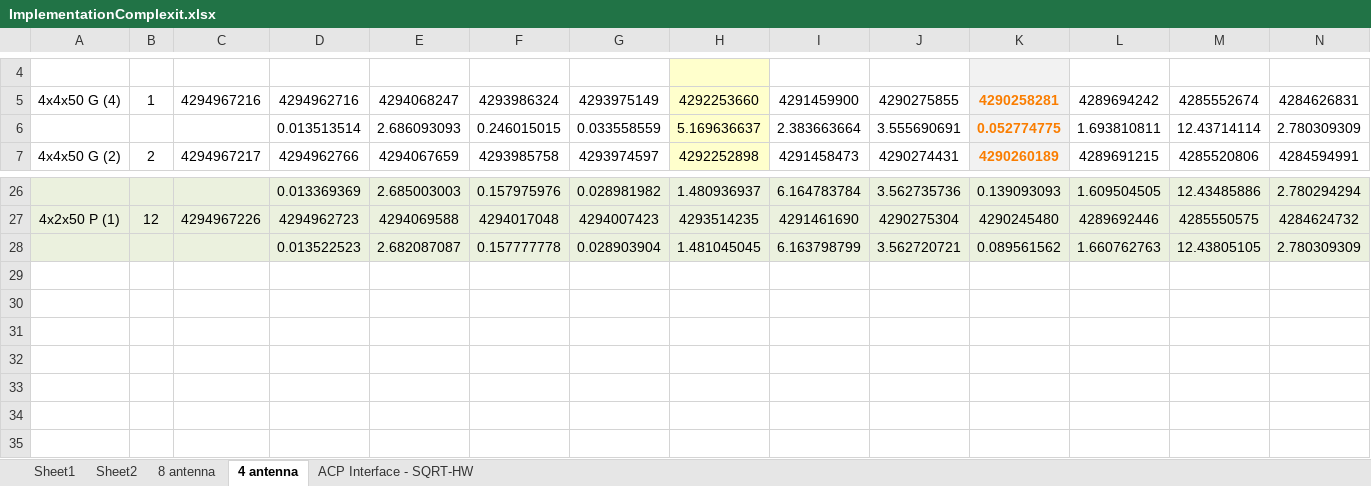
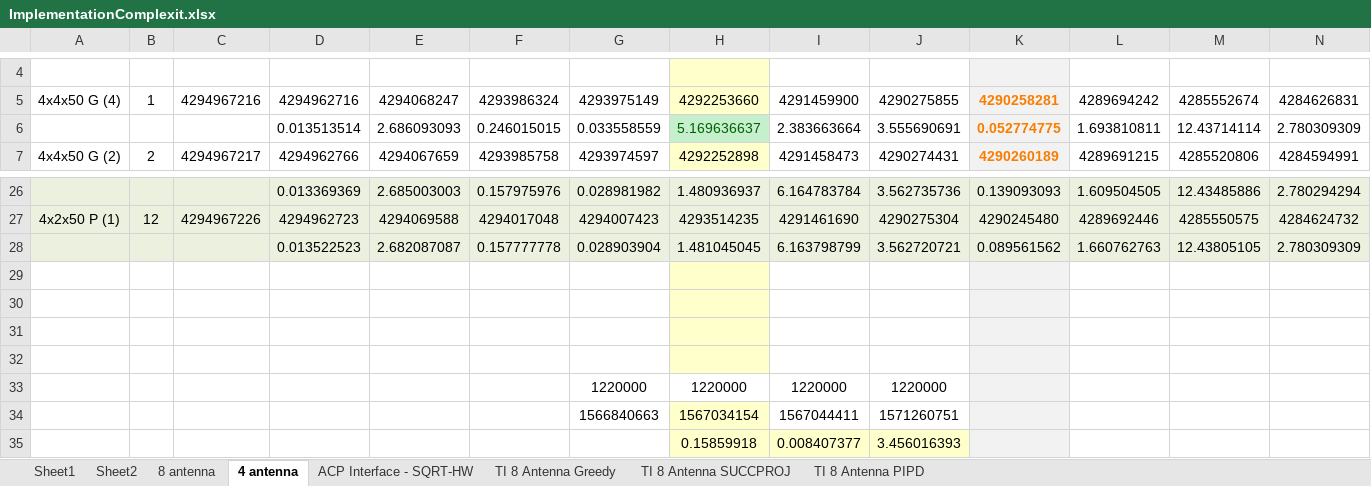
Before and after one commit to madgane/freezing-ninja, an Excel workbook: SchedulerImplementation/Figures/ImplementationComplexit.xlsx, sheet 4 antenna, drawn as a sheet; only a part is shown, gaps mark what is left out; values as stored, in another font and other column widths than the file's, no borders; the diff names each change by its address in the sheet, - before the commit and + after, or states it on an @@ line.

```diff
--- a/SchedulerImplementation/Figures/ImplementationComplexit.xlsx (sheet 4 antenna)
+++ b/SchedulerImplementation/Figures/ImplementationComplexit.xlsx (sheet 4 antenna)
+sheet tab: TI 8 Antenna Greedy
+sheet tab: TI 8 Antenna SUCCPROJ
+sheet tab: TI 8 Antenna PIPD
@@ H6 fill: #FFFFCC → #C6EFCE, text colour: black → #006100 @@
+row 29: (empty)
+row 30: (empty)
+row 31: (empty)
+row 32: (empty)
+row 33:  |  |  |  |  |  | 1220000 | 1220000 | 1220000 | 1220000
+row 34:  |  |  |  |  |  | 1566840663 | 1567034154 | 1567044411 | 1571260751
+row 35:  |  |  |  |  |  |  | 0.15859918 | 0.008407377 | 3.456016393
```
Also changed, not shown: 34 other files.
